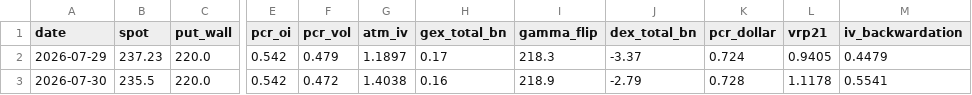
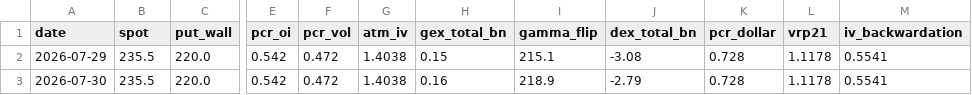
Before and after one commit to dsh0920-sys/Repository-name-options-dashboard, a CSV file: data/history/AMZN_history.csv, drawn as a sheet; only a part is shown, gaps mark what is left out; the diff names each change by its address in the sheet, - before the commit and + after, or states it on an @@ line.

```diff
--- a/data/history/AMZN_history.csv
+++ b/data/history/AMZN_history.csv
-B2 (spot): 237.23
+B2 (spot): 235.5
-F2 (pcr_vol): 0.479
+F2 (pcr_vol): 0.472
-G2 (atm_iv): 1.1897
+G2 (atm_iv): 1.4038
-H2 (gex_total_bn): 0.17
+H2 (gex_total_bn): 0.15
-I2 (gamma_flip): 218.3
+I2 (gamma_flip): 215.1
-J2 (dex_total_bn): -3.37
+J2 (dex_total_bn): -3.08
-K2 (pcr_dollar): 0.724
+K2 (pcr_dollar): 0.728
-L2 (vrp21): 0.9405
+L2 (vrp21): 1.1178
-M2 (iv_backwardation): 0.4479
+M2 (iv_backwardation): 0.5541
```
Also changed, not shown: data/history/GOOGL_history.csv, data/history/NVDA_history.csv, 30 other files.
